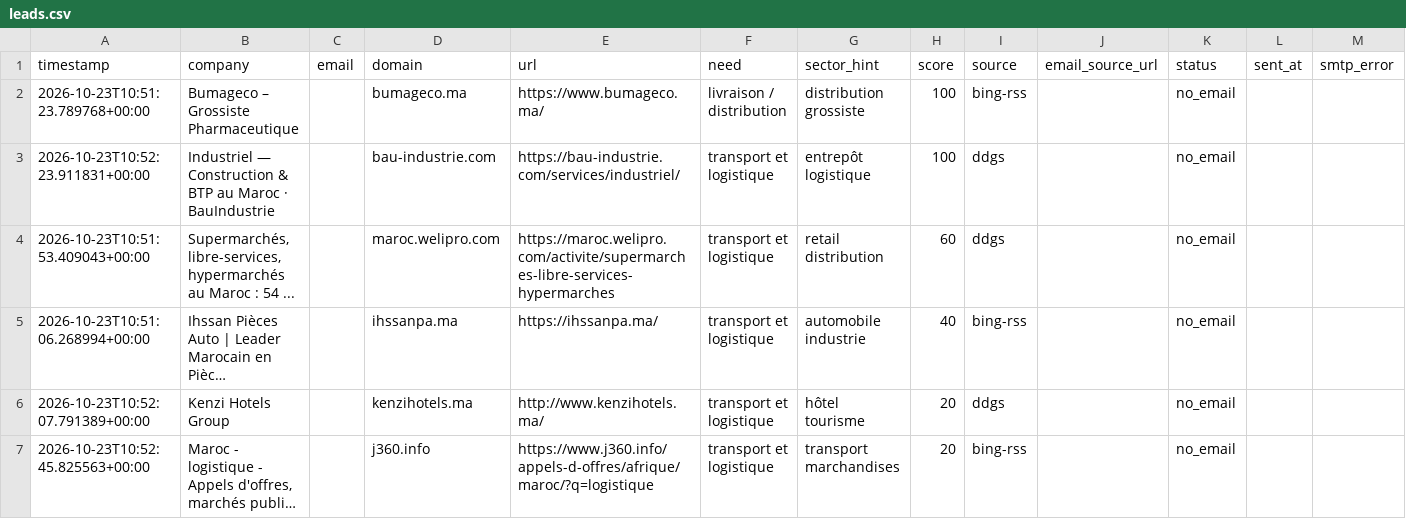
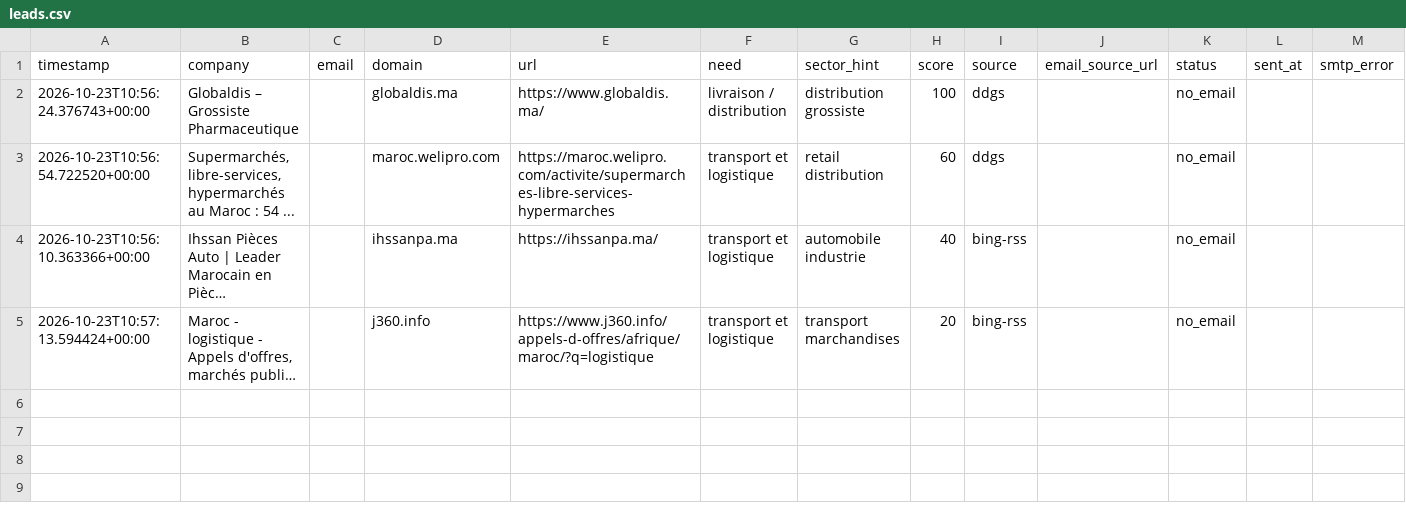
Before and after one commit to OMAR3689/OMAR3689, a CSV file: transport-lead-agent/data/leads.csv, drawn as a sheet; long unchanged cells end in …; removed rows and columns are numbered as before the commit, all else as after; the diff names each change by its address in the sheet, - before the commit and + after, or states it on an @@ line.

```diff
--- a/transport-lead-agent/data/leads.csv
+++ b/transport-lead-agent/data/leads.csv
-A2 (timestamp): 2026-10-23T10:51:23.789768+00:00
+A2 (timestamp): 2026-10-23T10:56:24.376743+00:00
-B2 (company): Bumageco – Grossiste Pharmaceutique
+B2 (company): Globaldis – Grossiste Pharmaceutique
-D2 (domain): bumageco.ma
+D2 (domain): globaldis.ma
-E2 (url): https://www.bumageco.ma/
+E2 (url): https://www.globaldis.ma/
-I2 (source): bing-rss
+I2 (source): ddgs
-row 3: 2026-10-23T10:52:23.911831+00:00 | Industriel — Construction & BTP au Maroc · BauIndustrie |  | bau-industrie.com | https://bau-industrie.com/services/industriel/ | transport et logistique | entrepôt logistique | 100 | ddgs |  | no_email
-A3 (timestamp): 2026-10-23T10:51:53.409043+00:00
+A3 (timestamp): 2026-10-23T10:56:54.722520+00:00
-A4 (timestamp): 2026-10-23T10:51:06.268994+00:00
+A4 (timestamp): 2026-10-23T10:56:10.363366+00:00
-row 6: 2026-10-23T10:52:07.791389+00:00 | Kenzi Hotels Group |  | kenzihotels.ma | http://www.kenzihotels.ma/ | transport et logistique | hôtel tourisme | 20 | ddgs |  | no_email
-A5 (timestamp): 2026-10-23T10:52:45.825563+00:00
+A5 (timestamp): 2026-10-23T10:57:13.594424+00:00
```
Also changed, not shown: 1 other file.
